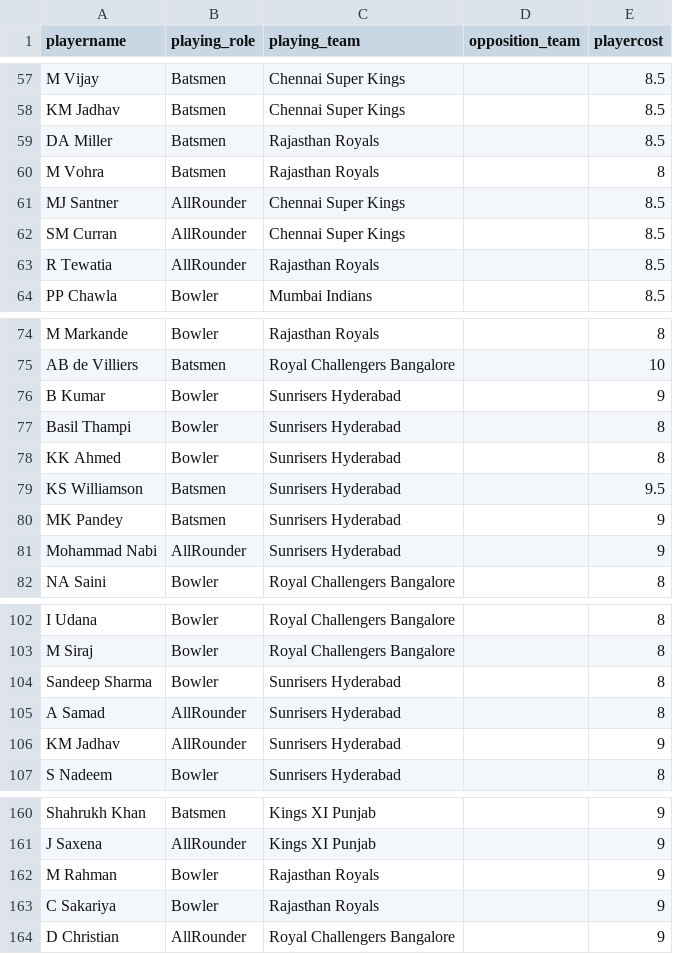
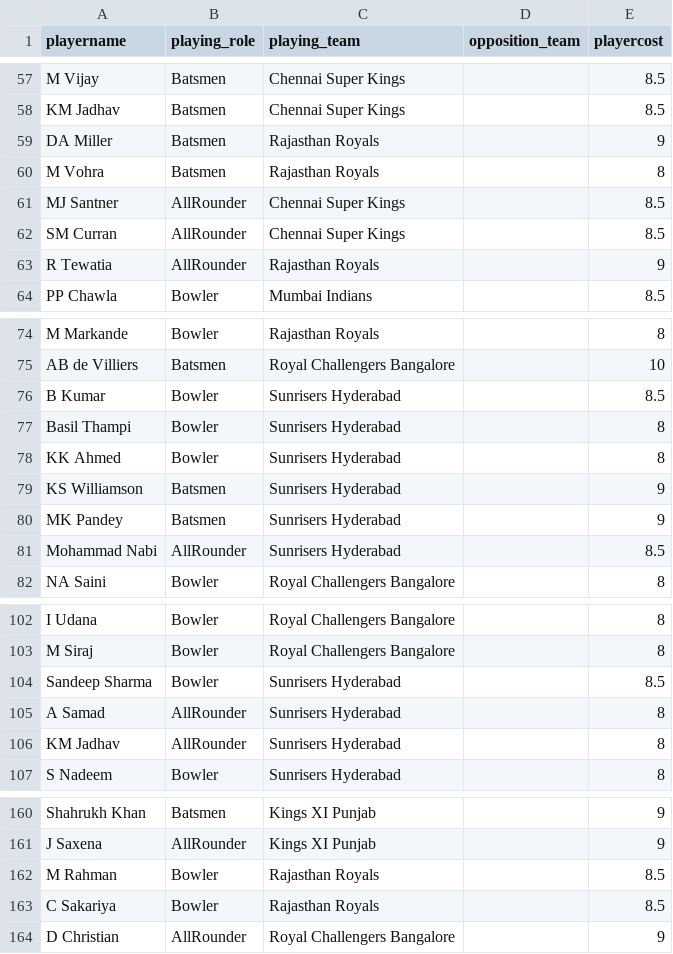
Before and after one commit to abhishek374/dream11, a CSV file: Data/ipl_squad_points.csv, drawn as a sheet; only a part is shown, gaps mark what is left out; the diff covers the shown part only.

```diff
--- a/Data/ipl_squad_points.csv
+++ b/Data/ipl_squad_points.csv
@@ -58,3 +58,3 @@ M Vijay,Batsmen,Chennai Super Kings,,8.5
 KM Jadhav,Batsmen,Chennai Super Kings,,8.5
-DA Miller,Batsmen,Rajasthan Royals,,8.5
+DA Miller,Batsmen,Rajasthan Royals,,9
 M Vohra,Batsmen,Rajasthan Royals,,8
@@ -62,3 +62,3 @@ MJ Santner,AllRounder,Chennai Super Kings,,8.5
 SM Curran,AllRounder,Chennai Super Kings,,8.5
-R Tewatia,AllRounder,Rajasthan Royals,,8.5
+R Tewatia,AllRounder,Rajasthan Royals,,9
 PP Chawla,Bowler,Mumbai Indians,,8.5
@@ -75,8 +75,8 @@ M Markande,Bowler,Rajasthan Royals,,8
 AB de Villiers,Batsmen,Royal Challengers Bangalore,,10
-B Kumar,Bowler,Sunrisers Hyderabad,,9
+B Kumar,Bowler,Sunrisers Hyderabad,,8.5
 Basil Thampi,Bowler,Sunrisers Hyderabad,,8
 KK Ahmed,Bowler,Sunrisers Hyderabad,,8
-KS Williamson,Batsmen,Sunrisers Hyderabad,,9.5
+KS Williamson,Batsmen,Sunrisers Hyderabad,,9
 MK Pandey,Batsmen,Sunrisers Hyderabad,,9
-Mohammad Nabi,AllRounder,Sunrisers Hyderabad,,9
+Mohammad Nabi,AllRounder,Sunrisers Hyderabad,,8.5
 NA Saini,Bowler,Royal Challengers Bangalore,,8
@@ -103,5 +103,5 @@ I Udana,Bowler,Royal Challengers Bangalore,,8
 M Siraj,Bowler,Royal Challengers Bangalore,,8
-Sandeep Sharma,Bowler,Sunrisers Hyderabad,,8
+Sandeep Sharma,Bowler,Sunrisers Hyderabad,,8.5
 A Samad,AllRounder,Sunrisers Hyderabad,,8
-KM Jadhav,AllRounder,Sunrisers Hyderabad,,9
+KM Jadhav,AllRounder,Sunrisers Hyderabad,,8
 S Nadeem,Bowler,Sunrisers Hyderabad,,8
@@ -161,4 +161,4 @@ Shahrukh Khan,Batsmen,Kings XI Punjab,,9
 J Saxena,AllRounder,Kings XI Punjab,,9
-M Rahman,Bowler,Rajasthan Royals,,9
-C Sakariya,Bowler,Rajasthan Royals,,9
+M Rahman,Bowler,Rajasthan Royals,,8.5
+C Sakariya,Bowler,Rajasthan Royals,,8.5
 D Christian,AllRounder,Royal Challengers Bangalore,,9
```
Also changed, not shown: 2 edited cells elsewhere in this file, Data/model_prediction.csv, Data/pred_team11.csv, 7 other files.
